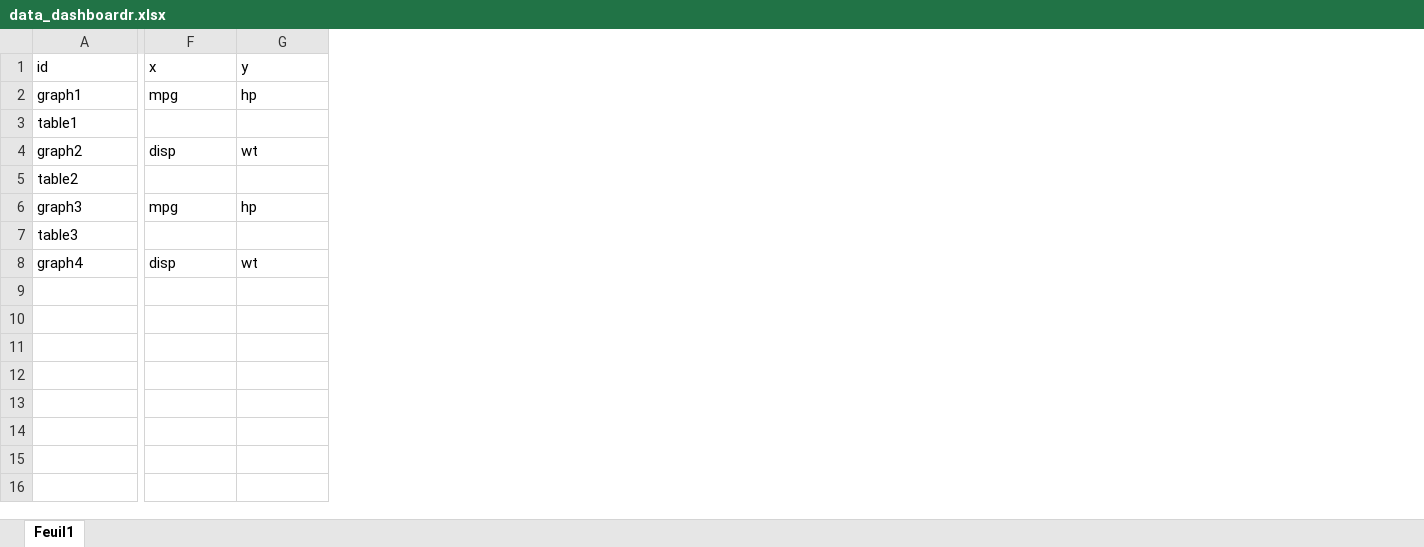
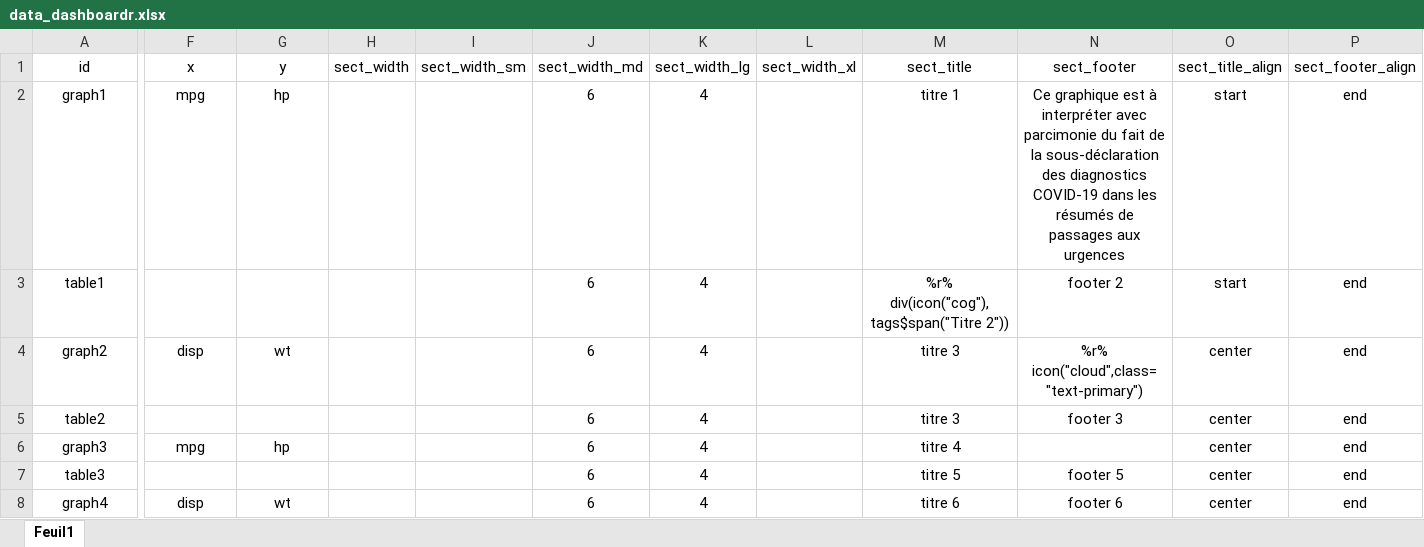
Before and after one commit to mhanf/dashboardr, an Excel workbook: inst/app/www/data_dashboardr.xlsx, sheet Feuil1, drawn as a sheet; only a part is shown, gaps mark what is left out; values as stored, in another font and other column widths than the file's, no borders; the diff covers the shown part only; the diff names each change by its address in the sheet, - before the commit and + after, or states it on an @@ line.

Commit message:
sect commit

```diff
--- a/inst/app/www/data_dashboardr.xlsx (sheet Feuil1)
+++ b/inst/app/www/data_dashboardr.xlsx (sheet Feuil1)
+column H (sect_width), empty
+column I (sect_width_sm), empty
+column J (sect_width_md), rows 2-8: all 6
+column K (sect_width_lg), rows 2-8: all 4
+column L (sect_width_xl), empty
+column M (sect_title), rows 2-8: titre 1 | %r% div(icon("cog"),tags$span("Titre 2")) | titre 3 | titre 3 | titre 4 | titre 5 | titre 6
+column N (sect_footer), rows 2-8: Ce graphique est à interpréter avec parcimonie du fait de la sous-déclaration des diagnostics COVID-19 dans les résumés de passages aux urgences | footer 2 | %r% icon("cloud",class="text-primary") | footer 3 |  | footer 5 | footer 6
+column O (sect_title_align), rows 2-8: start | start | center | center | center | center | center
+column P (sect_footer_align), rows 2-8: all end
-A1:G1 alignment: left
+A1:G1 alignment: center
-A2:A8 alignment: left
+A2:A8 alignment: center
-F2:G2 alignment: left
+F2:G2 alignment: center
-F4:G4 alignment: left
+F4:G4 alignment: center
-F6:G6 alignment: left
+F6:G6 alignment: center
-F8:G8 alignment: left
+F8:G8 alignment: center
```
Also changed, not shown: 2 edited cells and cell formats elsewhere in this sheet, 19 other files.
